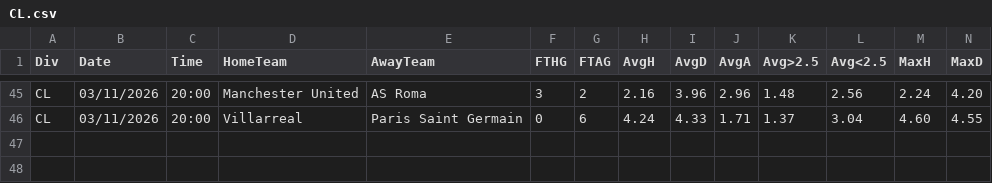
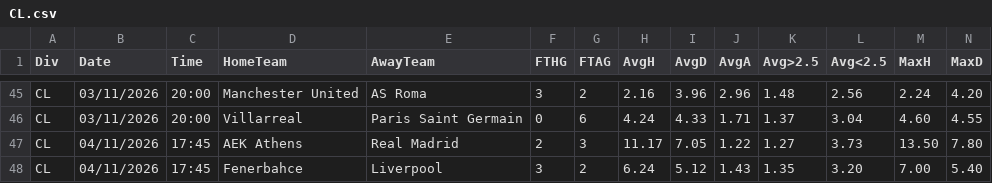
Before and after one commit to dcoyusufko/oran-veri, a CSV file: data/kupa/2627/CL.csv, drawn as a sheet; only a part is shown, gaps mark what is left out; rows hold the shown columns only; the diff names each change by its address in the sheet, - before the commit and + after, or states it on an @@ line.

```diff
--- a/data/kupa/2627/CL.csv
+++ b/data/kupa/2627/CL.csv
+row 47: CL | 04/11/2026 | 17:45 | AEK Athens | Real Madrid | 2 | 3 | 11.17 | 7.05 | 1.22 | 1.27 | 3.73 | 13.50 | 7.80
+row 48: CL | 04/11/2026 | 17:45 | Fenerbahce | Liverpool | 3 | 2 | 6.24 | 5.12 | 1.43 | 1.35 | 3.20 | 7.00 | 5.40
```
Also changed, not shown: data/kupa/2627/EL.csv, data/kupa/aktif.csv.
